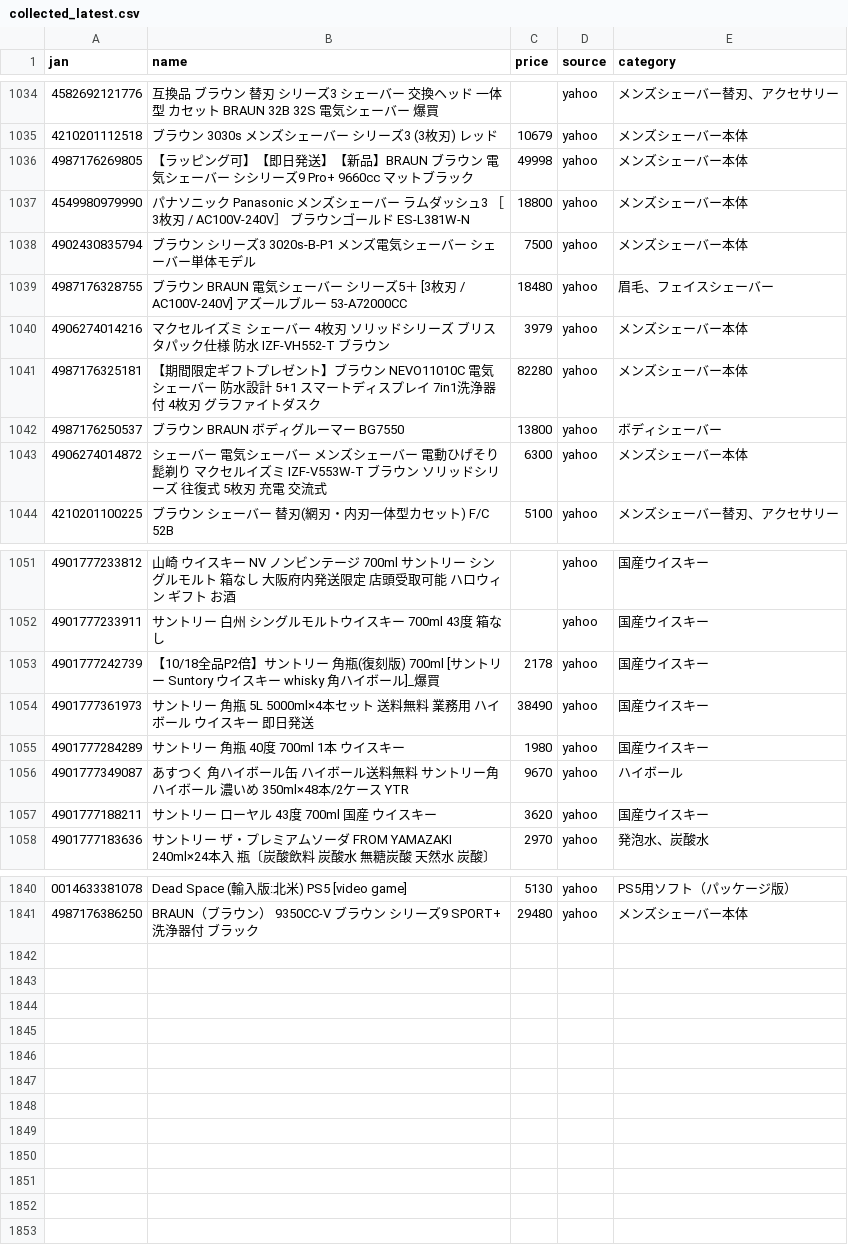
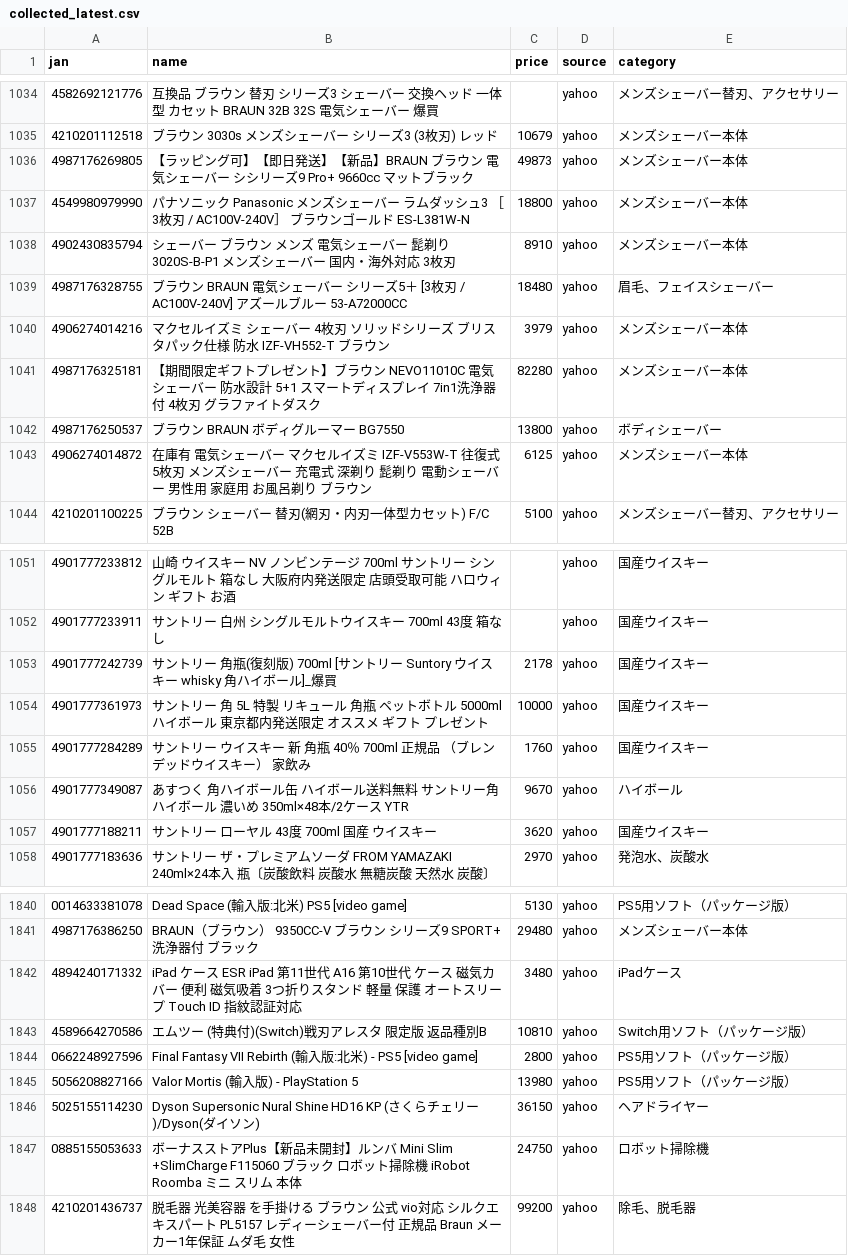
Before and after one commit to TAKUYA-1187/Claude, a CSV file: price_comparison/data/collected/collected_latest.csv, drawn as a sheet; only a part is shown, gaps mark what is left out; the diff covers the shown part only.

```diff
--- a/price_comparison/data/collected/collected_latest.csv
+++ b/price_comparison/data/collected/collected_latest.csv
@@ -1035,5 +1035,5 @@
 4210201112518,ブラウン 3030s メンズシェーバー シリーズ3 (3枚刃) レッド,10679,yahoo,メンズシェーバー本体
-4987176269805,【ラッピング可】【即日発送】【新品】BRAUN ブラウン 電気シェーバー シシリーズ9 Pro+ 9660cc マットブラック,49998,yahoo,メンズシェーバー本体
+4987176269805,【ラッピング可】【即日発送】【新品】BRAUN ブラウン 電気シェーバー シシリーズ9 Pro+ 9660cc マットブラック,49873,yahoo,メンズシェーバー本体
 4549980979990,パナソニック　Panasonic　メンズシェーバー ラムダッシュ3 ［3枚刃 / AC100V-240V］ ブラウンゴールド　ES-L381W-N,18800,yahoo,メンズシェーバー本体
-4902430835794,ブラウン シリーズ3 3020s-B-P1 メンズ電気シェーバー シェーバー単体モデル,7500,yahoo,メンズシェーバー本体
+4902430835794,シェーバー ブラウン メンズ 電気シェーバー 髭剃り 3020S-B-P1 メンズシェーバー 国内・海外対応 3枚刃,8910,yahoo,メンズシェーバー本体
 4987176328755,ブラウン　BRAUN　電気シェーバー シリーズ5＋ [3枚刃 / AC100V-240V] アズールブルー　53-A72000CC,18480,yahoo,眉毛、フェイスシェーバー
@@ -1042,3 +1042,3 @@
 4987176250537,ブラウン　BRAUN　ボディグルーマー　BG7550,13800,yahoo,ボディシェーバー
-4906274014872,シェーバー 電気シェーバー メンズシェーバー 電動ひげそり 髭剃り マクセルイズミ IZF-V553W-T ブラウン ソリッドシリーズ 往復式 5枚刃 充電 交流式,6300,yahoo,メンズシェーバー本体
+4906274014872,在庫有 電気シェーバー マクセルイズミ IZF-V553W-T 往復式 5枚刃 メンズシェーバー 充電式 深剃り 髭剃り 電動シェーバー 男性用 家庭用 お風呂剃り ブラウン,6125,yahoo,メンズシェーバー本体
 4210201100225,ブラウン シェーバー 替刃(網刃・内刃一体型カセット) F/C 52B,5100,yahoo,メンズシェーバー替刃、アクセサリー
@@ -1052,5 +1052,5 @@
 4901777233911,サントリー 白州 シングルモルトウイスキー 700ml 43度 箱なし,,yahoo,国産ウイスキー
-4901777242739,【10/18全品P2倍】サントリー 角瓶(復刻版)  700ml  [サントリー Suntory ウイスキー whisky 角ハイボール]_爆買,2178,yahoo,国産ウイスキー
-4901777361973,サントリー 角瓶 5L 5000ml×4本セット 送料無料 業務用 ハイボール ウイスキー 即日発送,38490,yahoo,国産ウイスキー
-4901777284289,サントリー　角瓶　40度　700ml　1本 ウイスキー,1980,yahoo,国産ウイスキー
+4901777242739,サントリー 角瓶(復刻版)  700ml  [サントリー Suntory ウイスキー whisky 角ハイボール]_爆買,2178,yahoo,国産ウイスキー
+4901777361973,サントリー 角 5L 特製 リキュール 角瓶 ペットボトル 5000ml ハイボール 東京都内発送限定 オススメ ギフト プレゼント,10000,yahoo,国産ウイスキー
+4901777284289,サントリー  ウイスキー  新  角瓶  40％  700ml  正規品  （ブレンデッドウイスキー）  家飲み,1760,yahoo,国産ウイスキー
 4901777349087,あすつく 角ハイボール缶 ハイボール送料無料 サントリー角ハイボール 濃いめ 350ml×48本/2ケース YTR,9670,yahoo,ハイボール
@@ -1841 +1841,8 @@
 4987176386250,BRAUN（ブラウン） 9350CC-V ブラウン　シリーズ9 SPORT+ 洗浄器付 ブラック,29480,yahoo,メンズシェーバー本体
+4894240171332,iPad ケース ESR iPad 第11世代 A16 第10世代 ケース 磁気カバー 便利 磁気吸着 3つ折りスタンド 軽量 保護 オートスリープ Touch ID 指紋認証対応,3480,yahoo,iPadケース
+4589664270586,エムツー (特典付)(Switch)戦刃アレスタ 限定版 返品種別B,10810,yahoo,Switch用ソフト（パッケージ版）
+0662248927596,Final Fantasy VII Rebirth (輸入版:北米) - PS5 [video game],2800,yahoo,PS5用ソフト（パッケージ版）
+5056208827166,Valor Mortis (輸入版) - PlayStation 5,13980,yahoo,PS5用ソフト（パッケージ版）
+5025155114230,Dyson Supersonic Nural Shine HD16 KP (さくらチェリー)/Dyson(ダイソン),36150,yahoo,ヘアドライヤー
+0885155053633,ボーナスストアPlus【新品未開封】ルンバ Mini Slim +SlimCharge F115060 ブラック ロボット掃除機 iRobot Roomba ミニ スリム 本体,24750,yahoo,ロボット掃除機
+4210201436737,脱毛器 光美容器 を手掛ける ブラウン 公式 vio対応 シルクエキスパート PL5157 レディーシェーバー付 正規品 Braun メーカー1年保証 ムダ毛 女性,99200,yahoo,除毛、脱毛器
```
Also changed, not shown: 80 edited cells elsewhere in this file, 1 other file.
